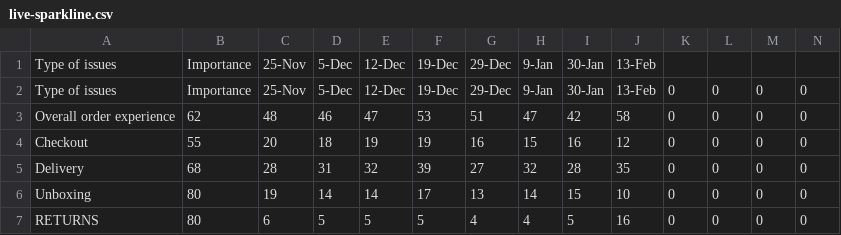
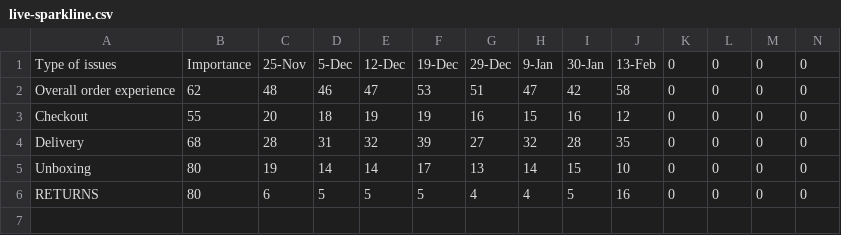
Before and after one commit to ayaya459/live_sparkline, a CSV file: live-sparkline.csv, drawn as a sheet; only a part is shown; rows hold the shown columns only; the diff names each change by its address in the sheet, - before the commit and + after, or states it on an @@ line.

Commit message:
Update live-sparkline.csv

```diff
--- a/live-sparkline.csv
+++ b/live-sparkline.csv
-row 1: Type of issues | Importance | 25-Nov | 5-Dec | 12-Dec | 19-Dec | 29-Dec | 9-Jan | 30-Jan | 13-Feb
```
